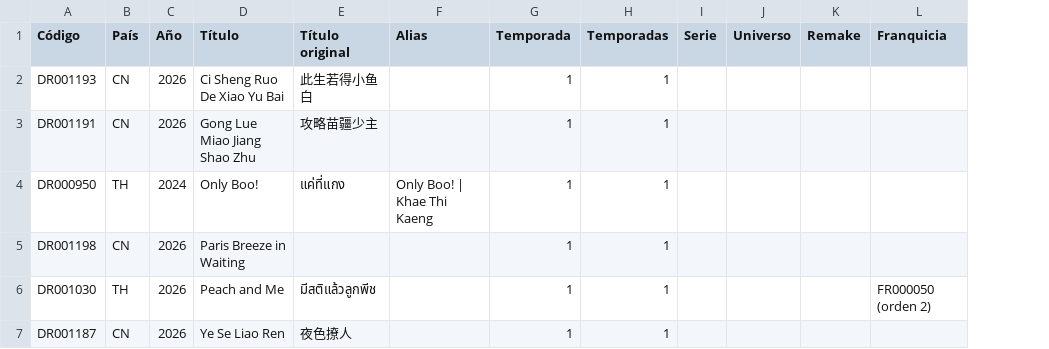
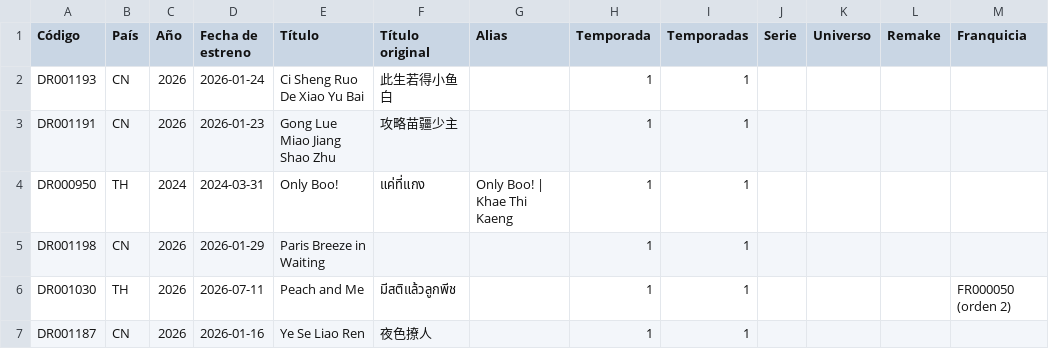
Before and after one commit to Toska26/asian-stories-library, a CSV file: informacion/indice_dramas_activo_false.csv, drawn as a sheet; the diff names each change by its address in the sheet, - before the commit and + after, or states it on an @@ line.

```diff
--- a/informacion/indice_dramas_activo_false.csv
+++ b/informacion/indice_dramas_activo_false.csv
+column D (Fecha de estreno), rows 2-7: 2026-01-24 | 2026-01-23 | 2024-03-31 | 2026-01-29 | 2026-07-11 | 2026-01-16
```
Also changed, not shown: 1 other file.
